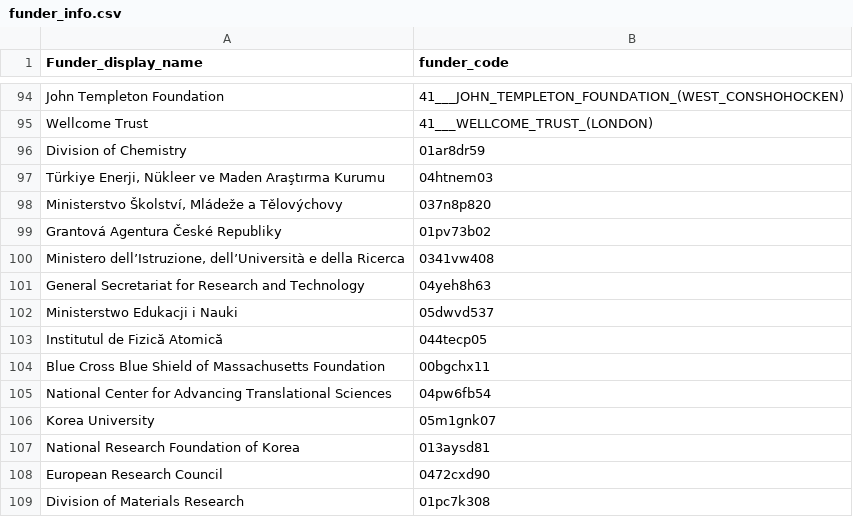
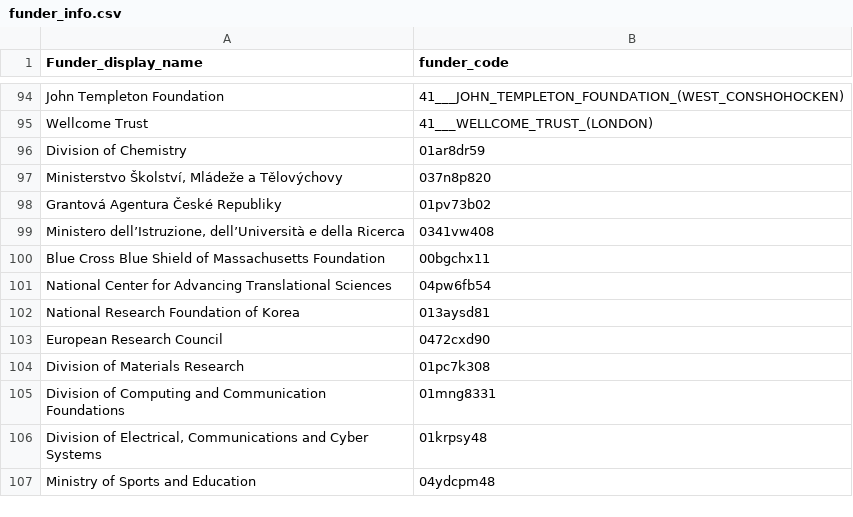
Before and after one commit to FrankYiquan/Grants_2024, a CSV file: data/funder_info.csv, drawn as a sheet; only a part is shown, gaps mark what is left out; the shorter side is filled out with more unchanged rows; the diff covers the shown part only.

```diff
--- a/data/funder_info.csv
+++ b/data/funder_info.csv
@@ -96,3 +96,2 @@ Wellcome Trust,41___WELLCOME_TRUST_(LONDON)
 Division of Chemistry,01ar8dr59
-"Türkiye Enerji, Nükleer ve Maden Araştırma Kurumu",04htnem03
 "Ministerstvo Školství, Mládeže a Tělovýchovy",037n8p820
@@ -100,8 +99,4 @@ Grantová Agentura České Republiky,01pv73b02
 "Ministero dell’Istruzione, dell’Università e della Ricerca",0341vw408
-General Secretariat for Research and Technology,04yeh8h63
-Ministerstwo Edukacji i Nauki,05dwvd537
-Institutul de Fizică Atomică,044tecp05
 Blue Cross Blue Shield of Massachusetts Foundation,00bgchx11
 National Center for Advancing Translational Sciences,04pw6fb54
-Korea University,05m1gnk07
 National Research Foundation of Korea,013aysd81
```
Also changed, not shown: 58 removed rows elsewhere in this file, 7 other files.
